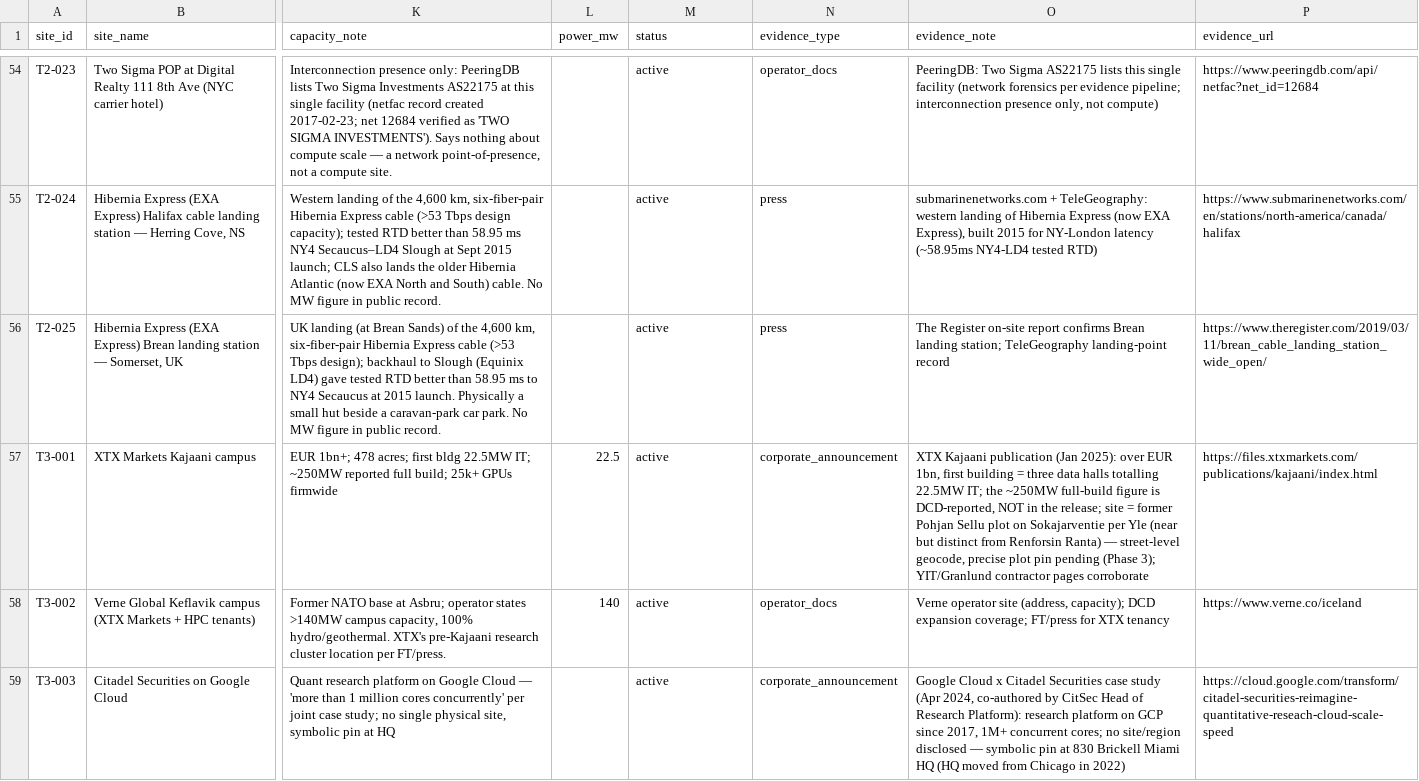
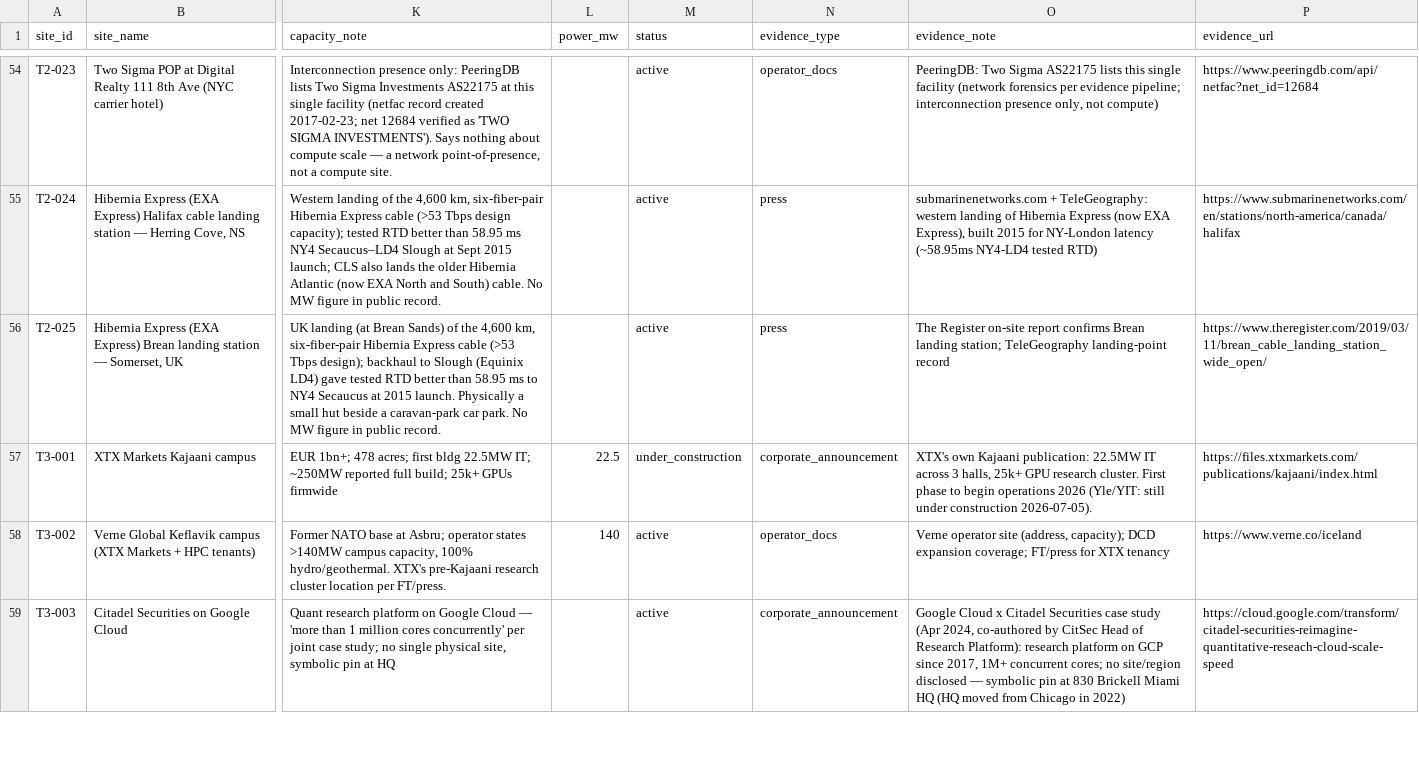
Before and after one commit to whiteskylondon/microseconds-to-megawatts, a CSV file: data/sites_seed.csv, drawn as a sheet; only a part is shown, gaps mark what is left out; the diff covers the shown part only; the diff names each change by its address in the sheet, - before the commit and + after, or states it on an @@ line.

```diff
--- a/data/sites_seed.csv
+++ b/data/sites_seed.csv
-M57 (status): active
+M57 (status): under_construction
-O57 (evidence_note): XTX Kajaani publication (Jan 2025): over EUR 1bn, first building = three data halls totalling 22.5MW IT; the ~250MW full-build figure is DCD-reported, NOT in the release; site = former Pohjan Sellu plot on Sokajarventie per Yle (near but distinct from Renforsin Ranta) — street-level geocode, precise plot pin pending (Phase 3); YIT/Granlund contractor pages corroborate
+O57 (evidence_note): XTX's own Kajaani publication: 22.5MW IT across 3 halls, 25k+ GPU research cluster. First phase to begin operations 2026 (Yle/YIT: still under construction 2026-07-05).
```
Also changed, not shown: 3 edited cells elsewhere in this file, data/compute_sites.csv, data/evidence.csv, 4 other files.
